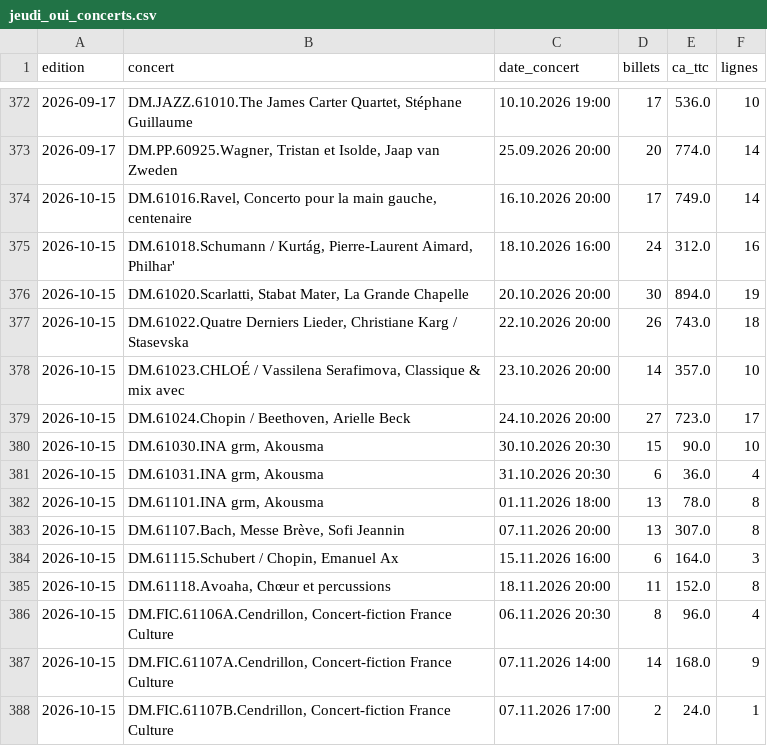
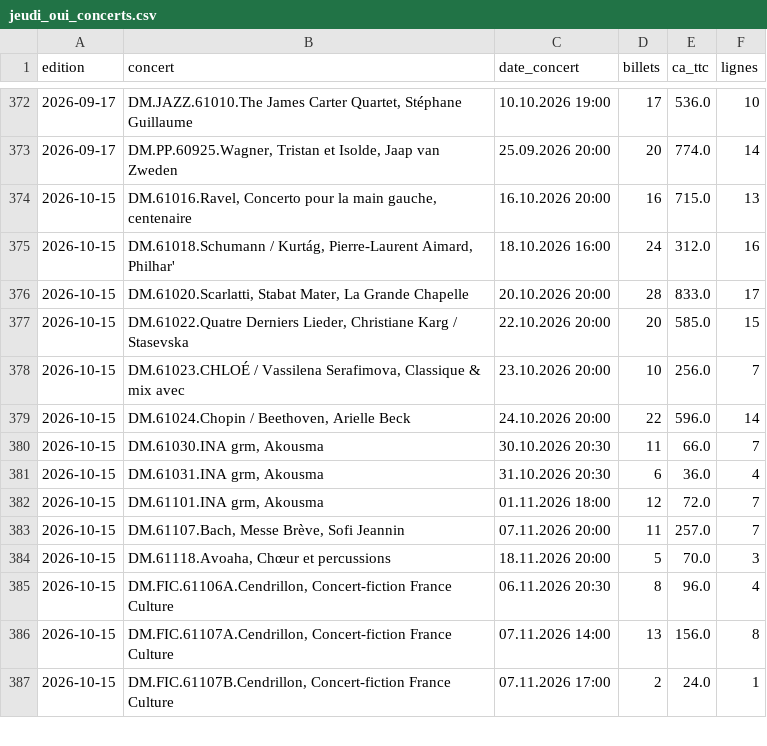
Before and after one commit to radiofrance-dmd/radiofranceconcerts, a CSV file: dashboard-jeudi-oui/data/jeudi_oui_concerts.csv, drawn as a sheet; only a part is shown, gaps mark what is left out; the diff covers the shown part only.

```diff
--- a/dashboard-jeudi-oui/data/jeudi_oui_concerts.csv
+++ b/dashboard-jeudi-oui/data/jeudi_oui_concerts.csv
@@ -373,16 +373,15 @@ edition,concert,date_concert,billets,ca_ttc,lignes
 2026-09-17,"DM.PP.60925.Wagner, Tristan et Isolde, Jaap van Zweden",25.09.2026 20:00,20,774.0,14
-2026-10-15,"DM.61016.Ravel, Concerto pour la main gauche, centenaire",16.10.2026 20:00,17,749.0,14
+2026-10-15,"DM.61016.Ravel, Concerto pour la main gauche, centenaire",16.10.2026 20:00,16,715.0,13
 2026-10-15,"DM.61018.Schumann / Kurtág, Pierre-Laurent Aimard, Philhar'",18.10.2026 16:00,24,312.0,16
-2026-10-15,"DM.61020.Scarlatti, Stabat Mater, La Grande Chapelle",20.10.2026 20:00,30,894.0,19
-2026-10-15,"DM.61022.Quatre Derniers Lieder, Christiane Karg / Stasevska",22.10.2026 20:00,26,743.0,18
-2026-10-15,"DM.61023.CHLOÉ / Vassilena Serafimova, Classique & mix avec",23.10.2026 20:00,14,357.0,10
-2026-10-15,"DM.61024.Chopin / Beethoven, Arielle Beck",24.10.2026 20:00,27,723.0,17
-2026-10-15,"DM.61030.INA grm, Akousma",30.10.2026 20:30,15,90.0,10
+2026-10-15,"DM.61020.Scarlatti, Stabat Mater, La Grande Chapelle",20.10.2026 20:00,28,833.0,17
+2026-10-15,"DM.61022.Quatre Derniers Lieder, Christiane Karg / Stasevska",22.10.2026 20:00,20,585.0,15
+2026-10-15,"DM.61023.CHLOÉ / Vassilena Serafimova, Classique & mix avec",23.10.2026 20:00,10,256.0,7
+2026-10-15,"DM.61024.Chopin / Beethoven, Arielle Beck",24.10.2026 20:00,22,596.0,14
+2026-10-15,"DM.61030.INA grm, Akousma",30.10.2026 20:30,11,66.0,7
 2026-10-15,"DM.61031.INA grm, Akousma",31.10.2026 20:30,6,36.0,4
-2026-10-15,"DM.61101.INA grm, Akousma",01.11.2026 18:00,13,78.0,8
-2026-10-15,"DM.61107.Bach, Messe Brève, Sofi Jeannin",07.11.2026 20:00,13,307.0,8
-2026-10-15,"DM.61115.Schubert / Chopin, Emanuel Ax",15.11.2026 16:00,6,164.0,3
-2026-10-15,"DM.61118.Avoaha, Chœur et percussions",18.11.2026 20:00,11,152.0,8
+2026-10-15,"DM.61101.INA grm, Akousma",01.11.2026 18:00,12,72.0,7
+2026-10-15,"DM.61107.Bach, Messe Brève, Sofi Jeannin",07.11.2026 20:00,11,257.0,7
+2026-10-15,"DM.61118.Avoaha, Chœur et percussions",18.11.2026 20:00,5,70.0,3
 2026-10-15,"DM.FIC.61106A.Cendrillon, Concert-fiction France Culture",06.11.2026 20:30,8,96.0,4
-2026-10-15,"DM.FIC.61107A.Cendrillon, Concert-fiction France Culture",07.11.2026 14:00,14,168.0,9
+2026-10-15,"DM.FIC.61107A.Cendrillon, Concert-fiction France Culture",07.11.2026 14:00,13,156.0,8
 2026-10-15,"DM.FIC.61107B.Cendrillon, Concert-fiction France Culture",07.11.2026 17:00,2,24.0,1
```
Also changed, not shown: 15 added rows and 6 edited cells elsewhere in this file, dashboard-jeudi-oui/data/jeudi_oui_categories.csv, dashboard-jeudi-oui/data/jeudi_oui_crm.csv, 4 other files.
